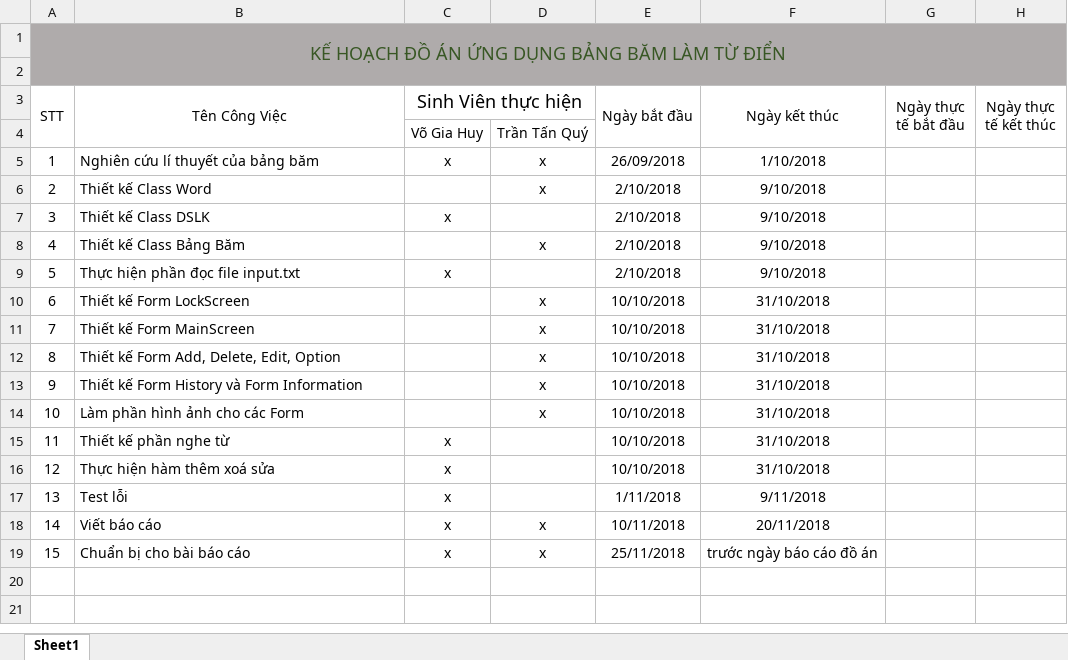
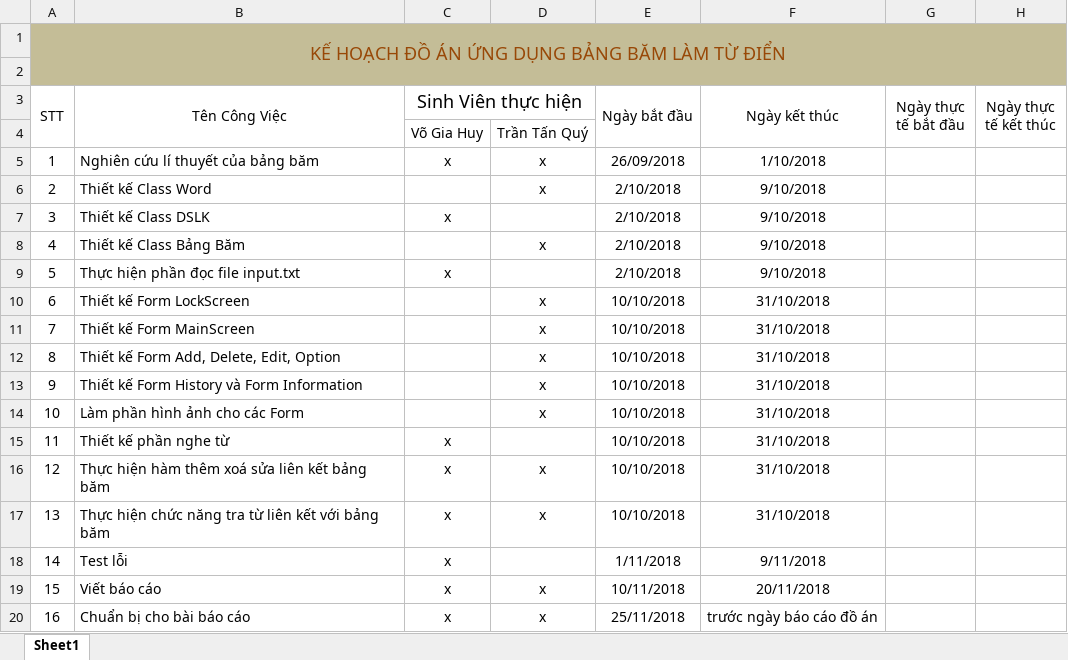
Before and after one commit to vogiahuy2058/Dictionary_HashTable, an Excel workbook: kehoach.xlsx, sheet Sheet1, drawn as a sheet; values as stored, in another font and other column widths than the file's, no borders; addresses are those after the commit; the diff names each change by its address in the sheet, - before the commit and + after, or states it on an @@ line.

Commit message:
Change information

```diff
--- a/kehoach.xlsx (sheet Sheet1)
+++ b/kehoach.xlsx (sheet Sheet1)
-A1 text colour: #385724
+A1 text colour: #984807
-B16 (Tên Công Việc): Thực hiện hàm thêm xoá sửa
+B16 (Tên Công Việc): Thực hiện hàm thêm xoá sửa liên kết bảng băm
-D16: (empty)
+D16: x
+row 17: 13 | Thực hiện chức năng tra từ liên kết với bảng băm | x | x | 10/10/2018 | 31/10/2018
@@ column A (STT) renumbered from row 18 down @@
```
